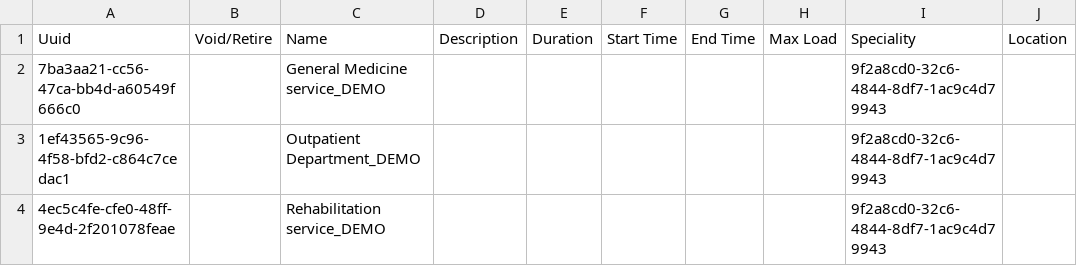
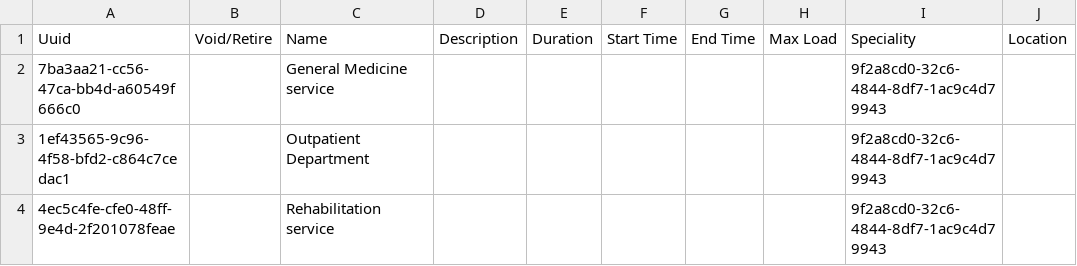
Before and after one commit to pgorrindo/openmrs-distro-referenceapplication, a CSV file: distro/configuration/appointmentservicedefinitions/service_definitions-core-sdh.csv, drawn as a sheet; only a part is shown; the diff names each change by its address in the sheet, - before the commit and + after, or states it on an @@ line.

```diff
--- a/distro/configuration/appointmentservicedefinitions/service_definitions-core-sdh.csv
+++ b/distro/configuration/appointmentservicedefinitions/service_definitions-core-sdh.csv
-C2: General Medicine service_DEMO
+C2: General Medicine service
-C3: Outpatient Department_DEMO
+C3: Outpatient Department
-C4: Rehabilitation service_DEMO
+C4: Rehabilitation service
```
Also changed, not shown: 1 other file.
